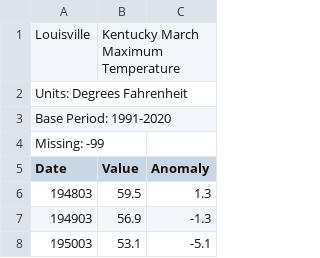
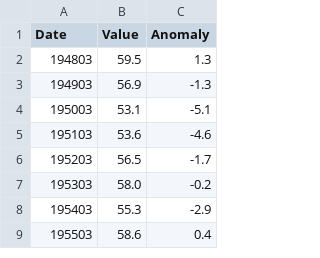
Before and after one commit to summer-hughes/443-csv, a CSV file: data.csv, drawn as a sheet; only a part is shown; the shorter side is filled out with more unchanged rows; the diff names each change by its address in the sheet, - before the commit and + after, or states it on an @@ line.

Commit message:
Update data.csv

```diff
--- a/data.csv
+++ b/data.csv
-row 1: Louisville | Kentucky March Maximum Temperature
-row 2: Units: Degrees Fahrenheit
-row 3: Base Period: 1991-2020
-row 4: Missing: -99
```
